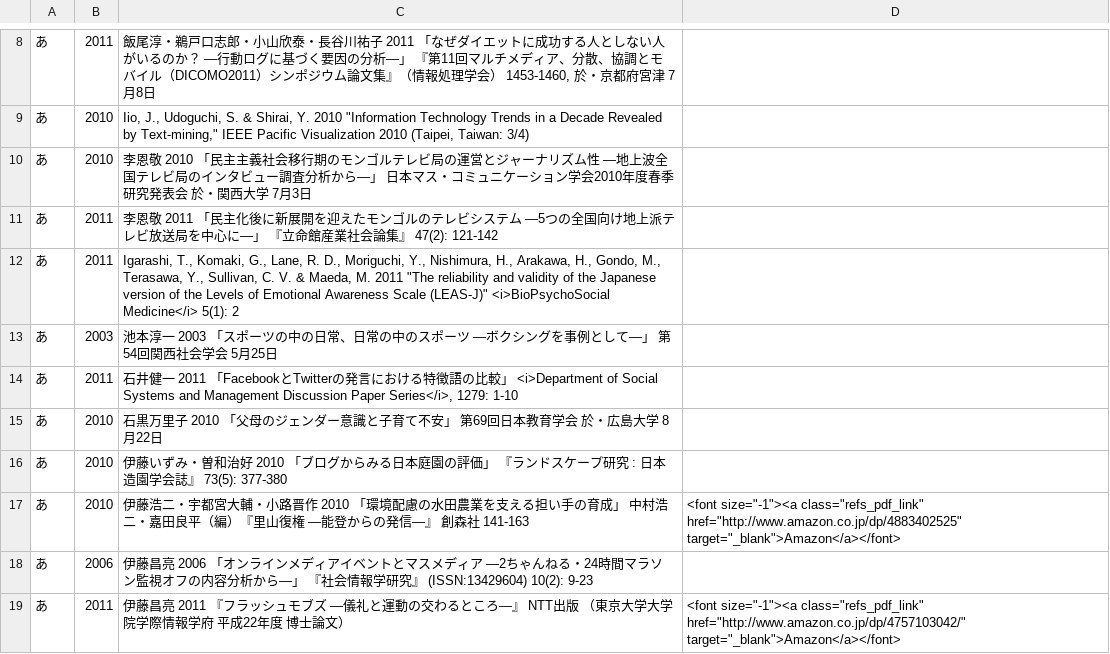
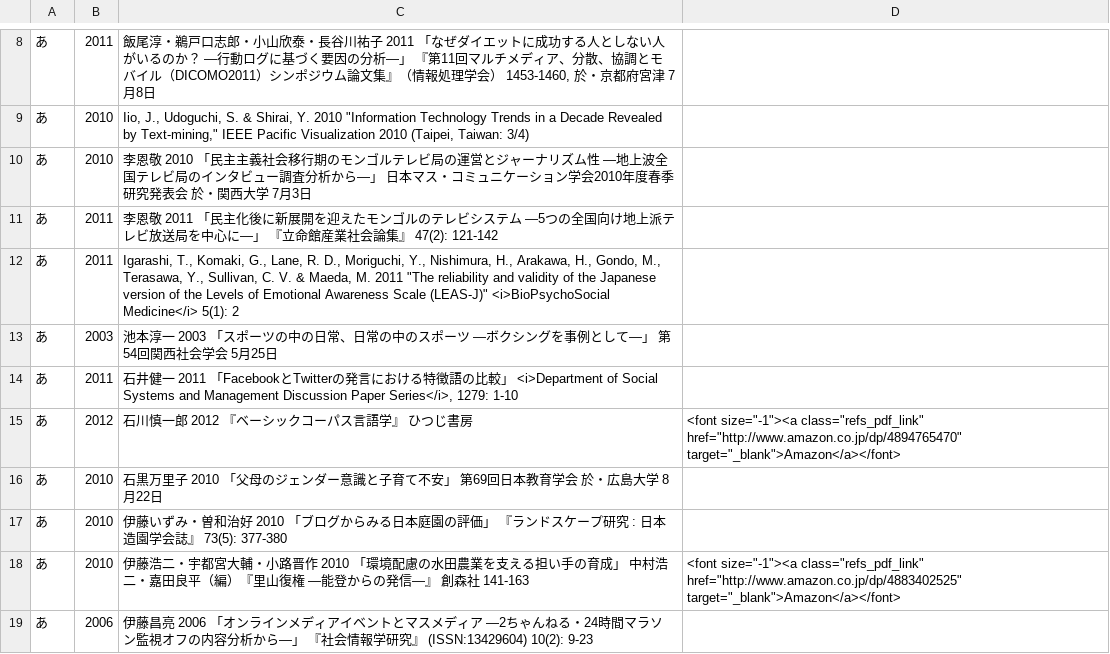
Before and after one commit to ko-ichi-h/khcoder, a TSV file: core/memo/bib.tsv, drawn as a sheet; only a part is shown, gaps mark what is left out; the shorter side is filled out with more unchanged rows; the diff names each change by its address in the sheet, - before the commit and + after, or states it on an @@ line.

Commit message:
no message
git-svn-id: https://svn.code.sf.net/p/khc/svn/trunk@1488 ab1598f5-0ef3-491f-8894-8c1f2390833e

```diff
--- a/core/memo/bib.tsv
+++ b/core/memo/bib.tsv
+row 15: あ | 2012 | 石川慎一郎 2012 『ベーシックコーパス言語学』 ひつじ書房 | <font size="-1"><a class="refs_pdf_link" href="http://www.amazon.co.jp/dp/4894765470" target="_blank">Amazon</a></font>
```
Also changed, not shown: 1 other file.
